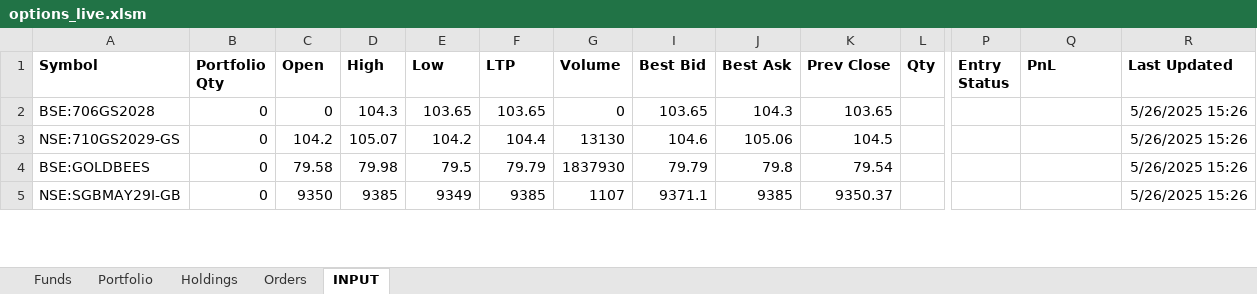
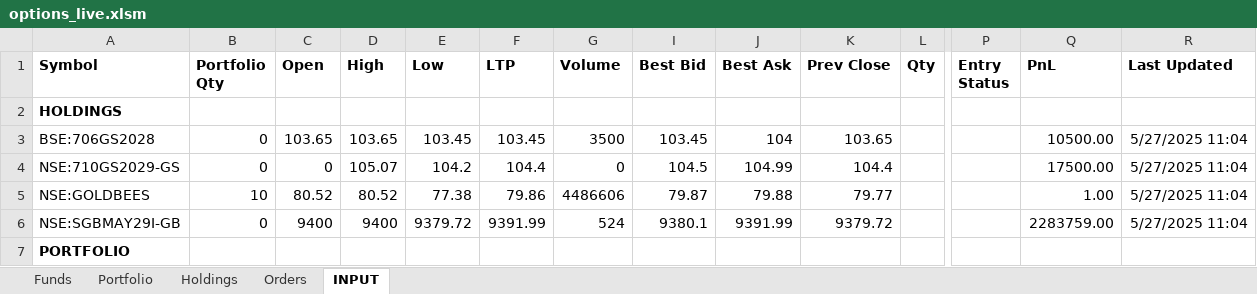
Before and after one commit to Yash12930/Kite_excel, an Excel workbook: options_live.xlsm, sheet INPUT, drawn as a sheet; only a part is shown, gaps mark what is left out; values as stored, in another font and other column widths than the file's, no borders; removed rows and columns are numbered as before the commit, all else as after; rows hold the shown columns only; the diff covers the shown part only; the diff names each change by its address in the sheet, - before the commit and + after, or states it on an @@ line.

```diff
--- a/options_live.xlsm (sheet INPUT)
+++ b/options_live.xlsm (sheet INPUT)
+row 2: HOLDINGS
-C3 (Open): 0
+C3 (Open): 103.65
-D3 (High): 104.3
+D3 (High): 103.65
-E3 (Low): 103.65
+E3 (Low): 103.45
-F3 (LTP): 103.65
+F3 (LTP): 103.45
-G3 (Volume): 0
+G3 (Volume): 3500
-I3 (Best Bid): 103.65
+I3 (Best Bid): 103.45
-J3 (Best Ask): 104.3
+J3 (Best Ask): 104
-Q3 (PnL): (empty)
+Q3 (PnL): 10500.00
-R3:R4 (Last Updated): 5/26/2025 15:26
+R3:R4 (Last Updated): 5/27/2025 11:04
-C4 (Open): 104.2
+C4 (Open): 0
-G4 (Volume): 13130
+G4 (Volume): 0
-I4 (Best Bid): 104.6
+I4 (Best Bid): 104.5
-J4 (Best Ask): 105.06
+J4 (Best Ask): 104.99
-K4 (Prev Close): 104.5
+K4 (Prev Close): 104.4
-Q4 (PnL): (empty)
+Q4 (PnL): 17500.00
-row 4: BSE:GOLDBEES | 0 | 79.58 | 79.98 | 79.5 | 79.79 | 1837930 | 79.79 | 79.8 | 79.54 |  |  |  | 5/26/2025 15:26
+row 5: NSE:GOLDBEES | 10 | 80.52 | 80.52 | 77.38 | 79.86 | 4486606 | 79.87 | 79.88 | 79.77 |  |  | 1.00 | 5/27/2025 11:04
-C6 (Open): 9350
+C6 (Open): 9400
-D6 (High): 9385
+D6 (High): 9400
-E6 (Low): 9349
+E6 (Low): 9379.72
-F6 (LTP): 9385
+F6 (LTP): 9391.99
-G6 (Volume): 1107
+G6 (Volume): 524
-I6 (Best Bid): 9371.1
+I6 (Best Bid): 9380.1
-J6 (Best Ask): 9385
+J6 (Best Ask): 9391.99
-K6 (Prev Close): 9350.37
+K6 (Prev Close): 9379.72
-Q6 (PnL): (empty)
+Q6 (PnL): 2283759.00
-R6 (Last Updated): 5/26/2025 15:26
+R6 (Last Updated): 5/27/2025 11:04
+row 7: PORTFOLIO
```
Also changed, not shown: 5 added rows, 3 removed rows and 30 edited cells elsewhere in this sheet, sheet Orders, sheet Portfolio, sheet Holdings, sheet Funds, hidden cells, 3 other files.
